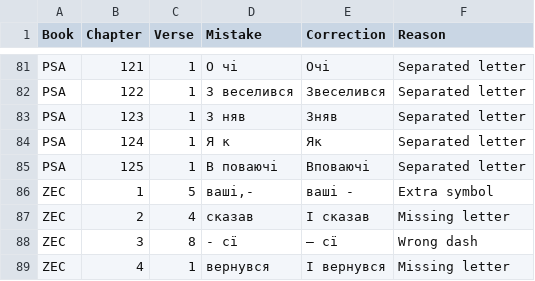
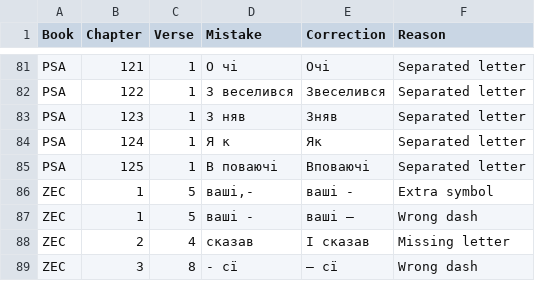
Before and after one commit to seesmof/Biblija-Kulisha, a CSV file: docs/Checks/Typos.csv, drawn as a sheet; only a part is shown, gaps mark what is left out; the shorter side is filled out with more unchanged rows; the diff names each change by its address in the sheet, - before the commit and + after, or states it on an @@ line.

Commit message:
fix: ZEC 1 5 wrong dash

```diff
--- a/docs/Checks/Typos.csv
+++ b/docs/Checks/Typos.csv
+row 87: ZEC | 1 | 5 | ваші - | ваші — | Wrong dash
```
Also changed, not shown: 4 other files.
